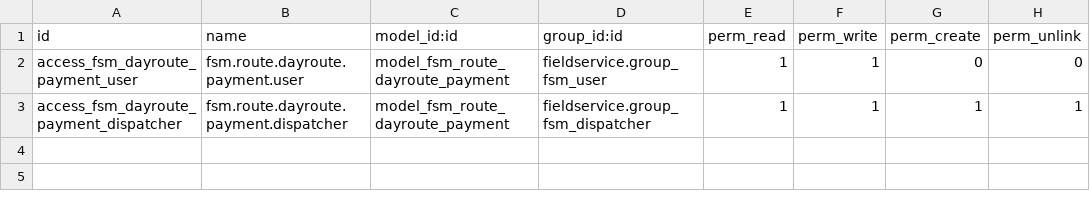
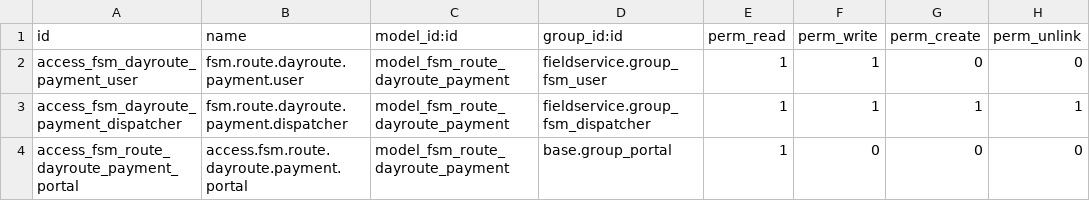
Before and after one commit to OCA/field-service, a CSV file: fieldservice_route_account/security/ir.model.access.csv, drawn as a sheet.

Commit message:
[IMP] Gave Access to portal user.

```diff
--- a/fieldservice_route_account/security/ir.model.access.csv
+++ b/fieldservice_route_account/security/ir.model.access.csv
@@ -3 +3,2 @@ access_fsm_dayroute_payment_user,fsm.route.dayroute.payment.user,model_fsm_route
 access_fsm_dayroute_payment_dispatcher,fsm.route.dayroute.payment.dispatcher,model_fsm_route_dayroute_payment,fieldservice.group_fsm_dispatcher,1,1,1,1
+access_fsm_route_dayroute_payment_portal,access.fsm.route.dayroute.payment.portal,model_fsm_route_dayroute_payment,base.group_portal,1,0,0,0
```
